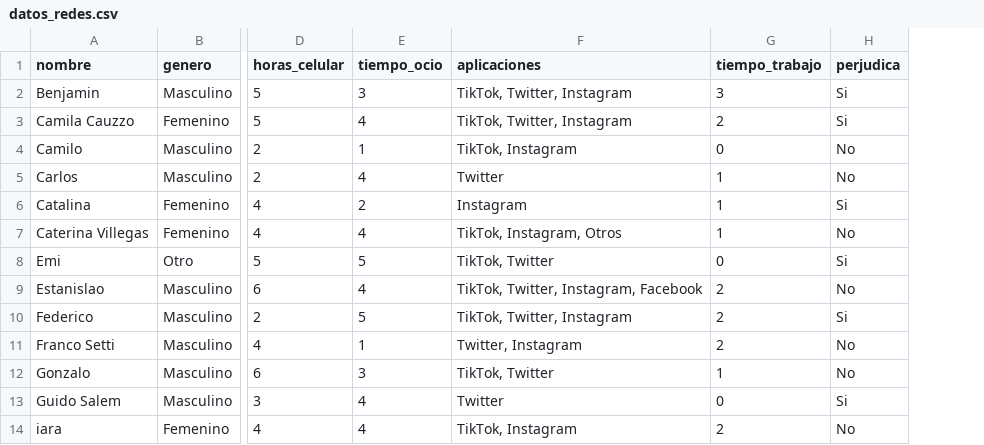
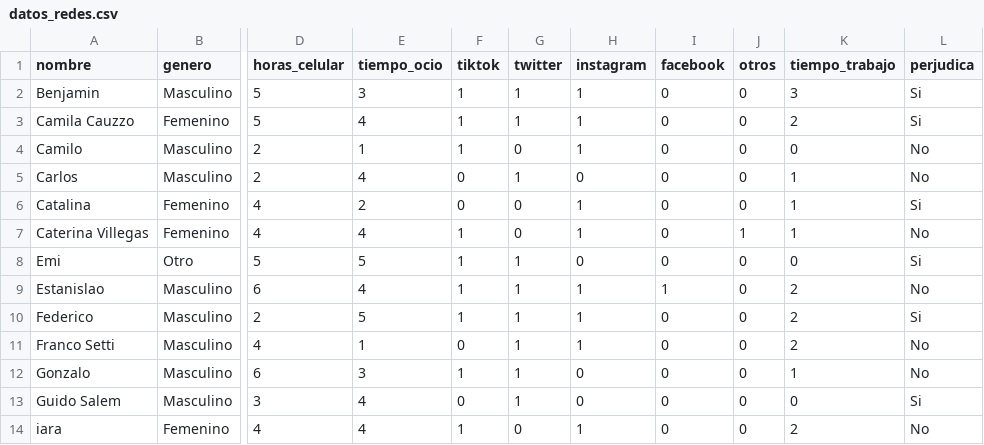
Before and after one commit to catadolhare/vd_tp2_Cauzzo_Dolhare_Schanz, a CSV file: datos_redes.csv, drawn as a sheet; only a part is shown, gaps mark what is left out; removed rows and columns are numbered as before the commit, all else as after; the diff names each change by its address in the sheet, - before the commit and + after, or states it on an @@ line.

```diff
--- a/datos_redes.csv
+++ b/datos_redes.csv
-column F (aplicaciones), rows 2-14: TikTok, Twitter, Instagram | TikTok, Twitter, Instagram | TikTok, Instagram | Twitter | Instagram | TikTok, Instagram, Otros | TikTok, Twitter | TikTok, Twitter, Instagram, Facebook | TikTok, Twitter, Instagram | Twitter, Instagram | TikTok, Twitter | Twitter | TikTok, Instagram
+column F (tiktok), rows 2-14: 1 | 1 | 1 | 0 | 0 | 1 | 1 | 1 | 1 | 0 | 1 | 0 | 1
+column G (twitter), rows 2-14: 1 | 1 | 0 | 1 | 0 | 0 | 1 | 1 | 1 | 1 | 1 | 1 | 0
+column H (instagram), rows 2-14: 1 | 1 | 1 | 0 | 1 | 1 | 0 | 1 | 1 | 1 | 0 | 0 | 1
+column I (facebook), rows 2-14: 0 | 0 | 0 | 0 | 0 | 0 | 0 | 1 | 0 | 0 | 0 | 0 | 0
+column J (otros), rows 2-14: 0 | 0 | 0 | 0 | 0 | 1 | 0 | 0 | 0 | 0 | 0 | 0 | 0
```
Also changed, not shown: 2 other files.
